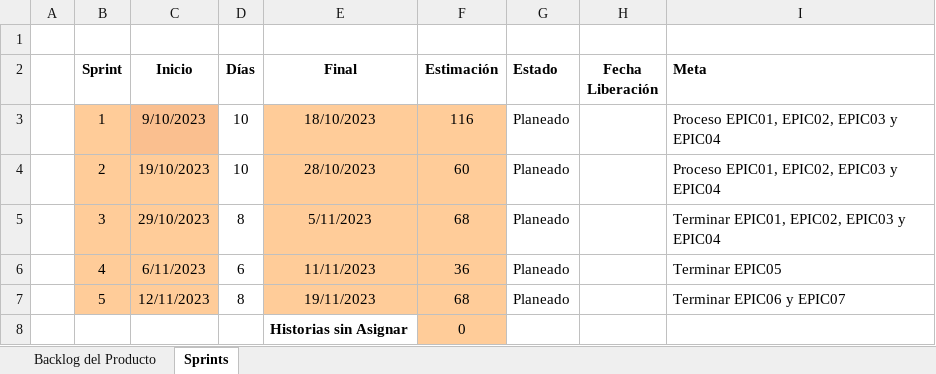
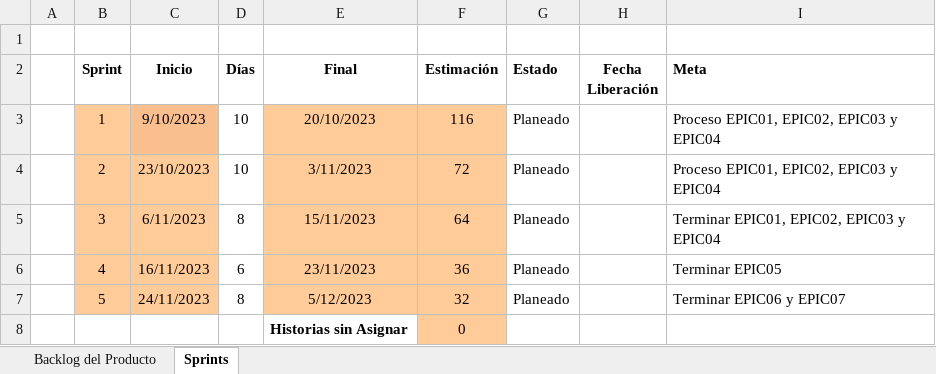
Before and after one commit to TallerProII/SistemaOdontologico, an Excel workbook: Backlog del Producto.xlsx, sheet Sprints, drawn as a sheet; values as stored, in another font and other column widths than the file's, no borders; conditional formats not drawn; the diff names each change by its address in the sheet, - before the commit and + after, or states it on an @@ line.

```diff
--- a/Backlog del Producto.xlsx (sheet Sprints)
+++ b/Backlog del Producto.xlsx (sheet Sprints)
-E3 (Final): 18/10/2023
+E3 (Final): 20/10/2023
-C4 (Inicio): 19/10/2023
+C4 (Inicio): 23/10/2023
-E4 (Final): 28/10/2023
+E4 (Final): 3/11/2023
-F4 (Estimación): 60
+F4 (Estimación): 72
-C5 (Inicio): 29/10/2023
+C5 (Inicio): 6/11/2023
-E5 (Final): 5/11/2023
+E5 (Final): 15/11/2023
-F5 (Estimación): 68
+F5 (Estimación): 64
-C6 (Inicio): 6/11/2023
+C6 (Inicio): 16/11/2023
-E6 (Final): 11/11/2023
+E6 (Final): 23/11/2023
-C7 (Inicio): 12/11/2023
+C7 (Inicio): 24/11/2023
-E7 (Final): 19/11/2023
+E7 (Final): 5/12/2023
-F7 (Estimación): 68
+F7 (Estimación): 32
```
Also changed, not shown: formulas that keep their value, Backlog Detallado del Producto.xlsx.
